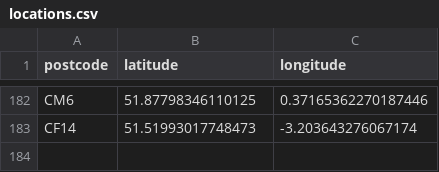
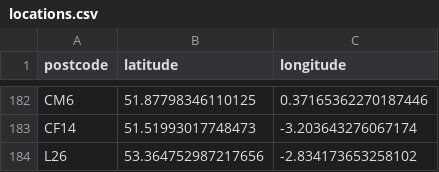
Before and after one commit to lucyjanetetlow/cdcssg.github.io, a CSV file: _data/locations.csv, drawn as a sheet; only a part is shown, gaps mark what is left out; the diff names each change by its address in the sheet, - before the commit and + after, or states it on an @@ line.

Commit message:
one more for the map

```diff
--- a/_data/locations.csv
+++ b/_data/locations.csv
+row 184: L26 | 53.364752987217656 | -2.834173653258102
```
